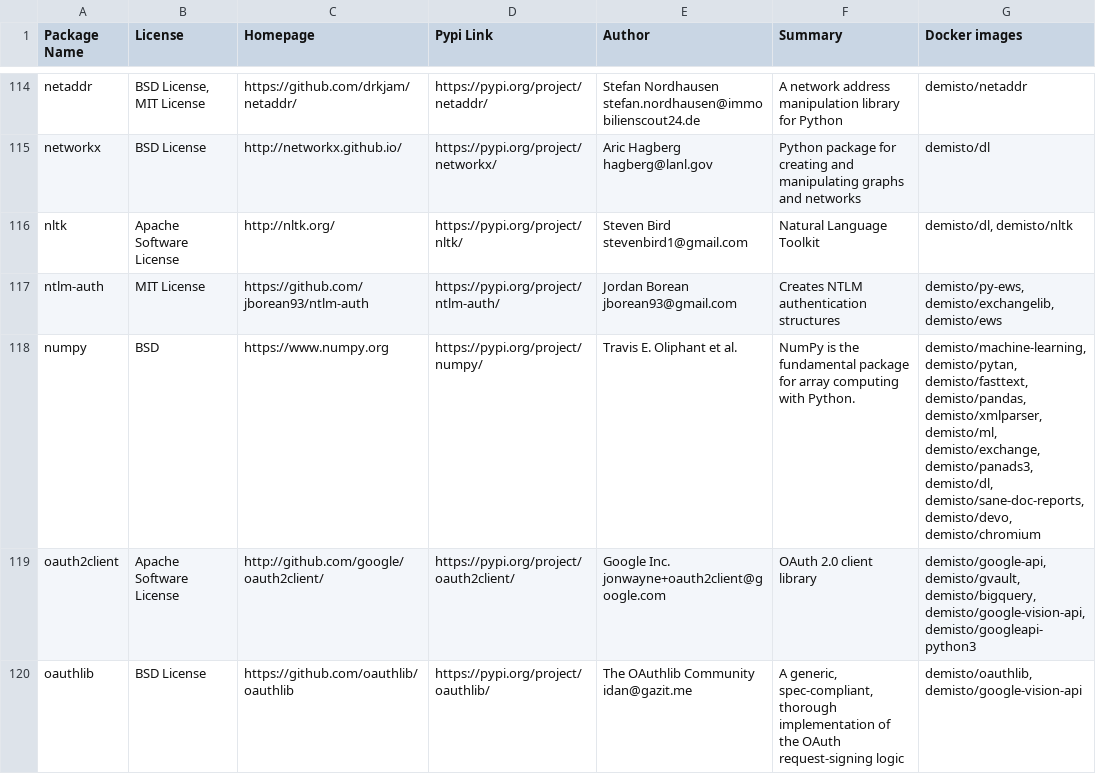
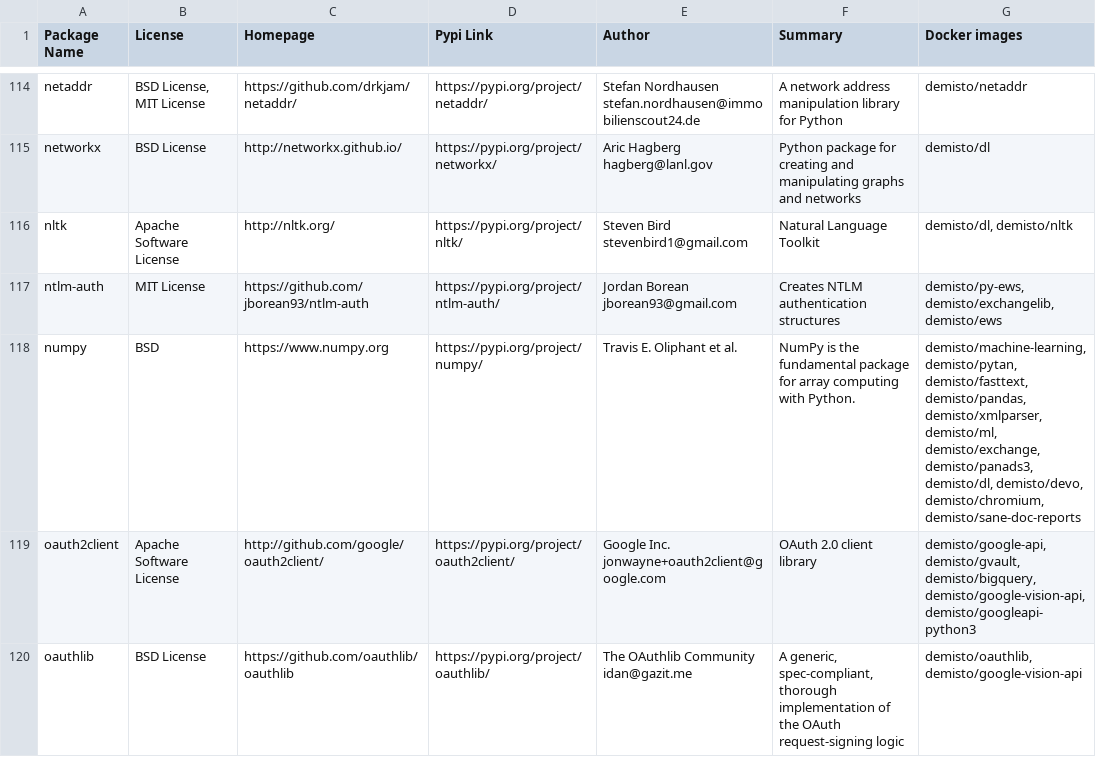
Before and after one commit to yalonso7/dockerfiles, a CSV file: used_packages.csv, drawn as a sheet; only a part is shown, gaps mark what is left out; the diff covers the shown part only.

Commit message:
Mon Oct 28 01:04:16 UTC 2019: automatic docker repository update

```diff
--- a/used_packages.csv
+++ b/used_packages.csv
@@ -117,3 +117,3 @@ nltk,Apache Software License,http://nltk.org/,https://pypi.org/project/nltk/,Ste
 ntlm-auth,MIT License,https://github.com/jborean93/ntlm-auth,https://pypi.org/project/ntlm-auth/,Jordan Borean jborean93@gmail.com,Creates NTLM authentication structures,"demisto/py-ews, demisto/exchangelib, demisto/ews"
-numpy,BSD,https://www.numpy.org,https://pypi.org/project/numpy/,Travis E. Oliphant et al.,NumPy is the fundamental package for array computing with Python.,"demisto/machine-learning, demisto/pytan, demisto/fasttext, demisto/pandas, demisto/xmlparser, demisto/ml, demisto/exchange, demisto/panads3, demisto/dl, demisto/sane-doc-reports, demisto/devo, demisto/chromium"
+numpy,BSD,https://www.numpy.org,https://pypi.org/project/numpy/,Travis E. Oliphant et al.,NumPy is the fundamental package for array computing with Python.,"demisto/machine-learning, demisto/pytan, demisto/fasttext, demisto/pandas, demisto/xmlparser, demisto/ml, demisto/exchange, demisto/panads3, demisto/dl, demisto/devo, demisto/chromium, demisto/sane-doc-reports"
 oauth2client,Apache Software License,http://github.com/google/oauth2client/,https://pypi.org/project/oauth2client/,Google Inc. jonwayne+oauth2client@google.com,OAuth 2.0 client library,"demisto/google-api, demisto/gvault, demisto/bigquery, demisto/google-vision-api, demisto/googleapi-python3"
```
Also changed, not shown: 21 edited cells elsewhere in this file, 3 other files.
